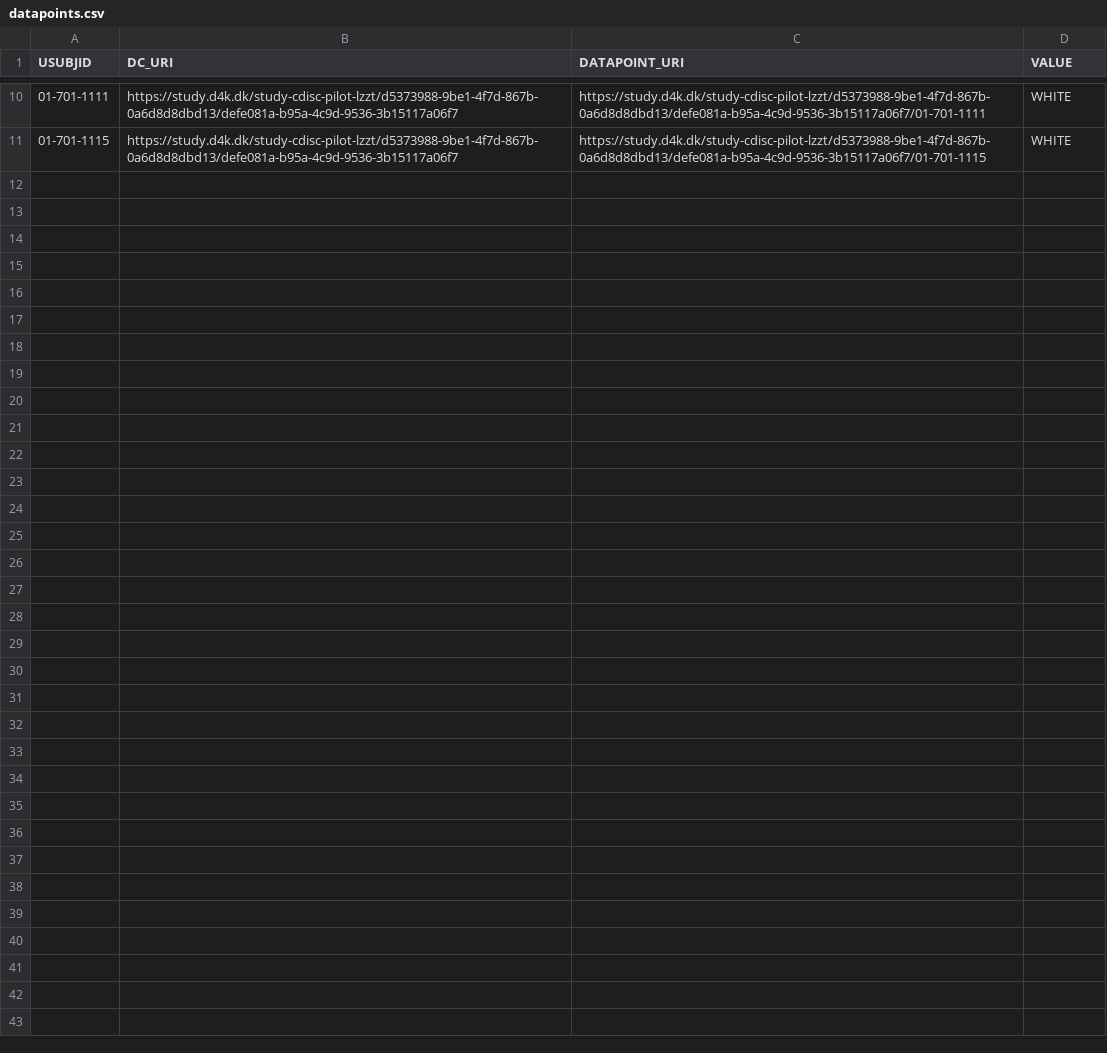
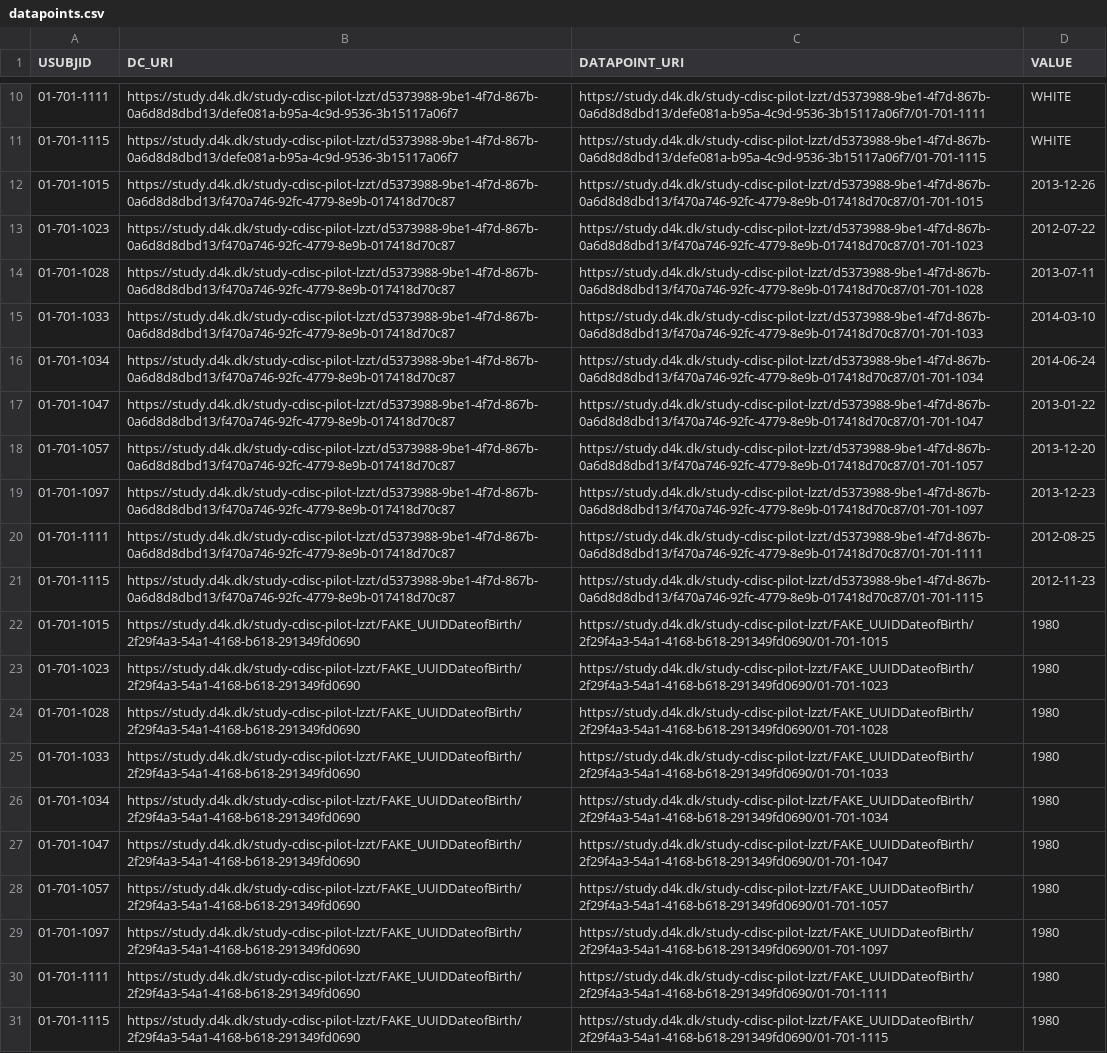
Before and after one commit to data4knowledge/study_prep, a CSV file: data/output/datapoints.csv, drawn as a sheet; only a part is shown, gaps mark what is left out; the diff names each change by its address in the sheet, - before the commit and + after, or states it on an @@ line.

Commit message:
Added BCP_LABEL to data contracts

```diff
--- a/data/output/datapoints.csv
+++ b/data/output/datapoints.csv
+row 12: 01-701-1015 | https://study.d4k.dk/study-cdisc-pilot-lzzt/d5373988-9be1-4f7d-867b-0a6d8d8dbd13/f470a746-92fc-4779-8e9b-017418d70c87 | https://study.d4k.dk/study-cdisc-pilot-lzzt/d5373988-9be1-4f7d-867b-0a6d8d8dbd13/f470a746-92fc-4779-8e9b-017418d70c87/01-701-1015 | 2013-12-26
+row 13: 01-701-1023 | https://study.d4k.dk/study-cdisc-pilot-lzzt/d5373988-9be1-4f7d-867b-0a6d8d8dbd13/f470a746-92fc-4779-8e9b-017418d70c87 | https://study.d4k.dk/study-cdisc-pilot-lzzt/d5373988-9be1-4f7d-867b-0a6d8d8dbd13/f470a746-92fc-4779-8e9b-017418d70c87/01-701-1023 | 2012-07-22
+row 14: 01-701-1028 | https://study.d4k.dk/study-cdisc-pilot-lzzt/d5373988-9be1-4f7d-867b-0a6d8d8dbd13/f470a746-92fc-4779-8e9b-017418d70c87 | https://study.d4k.dk/study-cdisc-pilot-lzzt/d5373988-9be1-4f7d-867b-0a6d8d8dbd13/f470a746-92fc-4779-8e9b-017418d70c87/01-701-1028 | 2013-07-11
+row 15: 01-701-1033 | https://study.d4k.dk/study-cdisc-pilot-lzzt/d5373988-9be1-4f7d-867b-0a6d8d8dbd13/f470a746-92fc-4779-8e9b-017418d70c87 | https://study.d4k.dk/study-cdisc-pilot-lzzt/d5373988-9be1-4f7d-867b-0a6d8d8dbd13/f470a746-92fc-4779-8e9b-017418d70c87/01-701-1033 | 2014-03-10
+row 16: 01-701-1034 | https://study.d4k.dk/study-cdisc-pilot-lzzt/d5373988-9be1-4f7d-867b-0a6d8d8dbd13/f470a746-92fc-4779-8e9b-017418d70c87 | https://study.d4k.dk/study-cdisc-pilot-lzzt/d5373988-9be1-4f7d-867b-0a6d8d8dbd13/f470a746-92fc-4779-8e9b-017418d70c87/01-701-1034 | 2014-06-24
+row 17: 01-701-1047 | https://study.d4k.dk/study-cdisc-pilot-lzzt/d5373988-9be1-4f7d-867b-0a6d8d8dbd13/f470a746-92fc-4779-8e9b-017418d70c87 | https://study.d4k.dk/study-cdisc-pilot-lzzt/d5373988-9be1-4f7d-867b-0a6d8d8dbd13/f470a746-92fc-4779-8e9b-017418d70c87/01-701-1047 | 2013-01-22
+row 18: 01-701-1057 | https://study.d4k.dk/study-cdisc-pilot-lzzt/d5373988-9be1-4f7d-867b-0a6d8d8dbd13/f470a746-92fc-4779-8e9b-017418d70c87 | https://study.d4k.dk/study-cdisc-pilot-lzzt/d5373988-9be1-4f7d-867b-0a6d8d8dbd13/f470a746-92fc-4779-8e9b-017418d70c87/01-701-1057 | 2013-12-20
+row 19: 01-701-1097 | https://study.d4k.dk/study-cdisc-pilot-lzzt/d5373988-9be1-4f7d-867b-0a6d8d8dbd13/f470a746-92fc-4779-8e9b-017418d70c87 | https://study.d4k.dk/study-cdisc-pilot-lzzt/d5373988-9be1-4f7d-867b-0a6d8d8dbd13/f470a746-92fc-4779-8e9b-017418d70c87/01-701-1097 | 2013-12-23
+row 20: 01-701-1111 | https://study.d4k.dk/study-cdisc-pilot-lzzt/d5373988-9be1-4f7d-867b-0a6d8d8dbd13/f470a746-92fc-4779-8e9b-017418d70c87 | https://study.d4k.dk/study-cdisc-pilot-lzzt/d5373988-9be1-4f7d-867b-0a6d8d8dbd13/f470a746-92fc-4779-8e9b-017418d70c87/01-701-1111 | 2012-08-25
+row 21: 01-701-1115 | https://study.d4k.dk/study-cdisc-pilot-lzzt/d5373988-9be1-4f7d-867b-0a6d8d8dbd13/f470a746-92fc-4779-8e9b-017418d70c87 | https://study.d4k.dk/study-cdisc-pilot-lzzt/d5373988-9be1-4f7d-867b-0a6d8d8dbd13/f470a746-92fc-4779-8e9b-017418d70c87/01-701-1115 | 2012-11-23
+row 22: 01-701-1015 | https://study.d4k.dk/study-cdisc-pilot-lzzt/FAKE_UUIDDateofBirth/2f29f4a3-54a1-4168-b618-291349fd0690 | https://study.d4k.dk/study-cdisc-pilot-lzzt/FAKE_UUIDDateofBirth/2f29f4a3-54a1-4168-b618-291349fd0690/01-701-1015 | 1980
+row 23: 01-701-1023 | https://study.d4k.dk/study-cdisc-pilot-lzzt/FAKE_UUIDDateofBirth/2f29f4a3-54a1-4168-b618-291349fd0690 | https://study.d4k.dk/study-cdisc-pilot-lzzt/FAKE_UUIDDateofBirth/2f29f4a3-54a1-4168-b618-291349fd0690/01-701-1023 | 1980
+row 24: 01-701-1028 | https://study.d4k.dk/study-cdisc-pilot-lzzt/FAKE_UUIDDateofBirth/2f29f4a3-54a1-4168-b618-291349fd0690 | https://study.d4k.dk/study-cdisc-pilot-lzzt/FAKE_UUIDDateofBirth/2f29f4a3-54a1-4168-b618-291349fd0690/01-701-1028 | 1980
+row 25: 01-701-1033 | https://study.d4k.dk/study-cdisc-pilot-lzzt/FAKE_UUIDDateofBirth/2f29f4a3-54a1-4168-b618-291349fd0690 | https://study.d4k.dk/study-cdisc-pilot-lzzt/FAKE_UUIDDateofBirth/2f29f4a3-54a1-4168-b618-291349fd0690/01-701-1033 | 1980
+row 26: 01-701-1034 | https://study.d4k.dk/study-cdisc-pilot-lzzt/FAKE_UUIDDateofBirth/2f29f4a3-54a1-4168-b618-291349fd0690 | https://study.d4k.dk/study-cdisc-pilot-lzzt/FAKE_UUIDDateofBirth/2f29f4a3-54a1-4168-b618-291349fd0690/01-701-1034 | 1980
+row 27: 01-701-1047 | https://study.d4k.dk/study-cdisc-pilot-lzzt/FAKE_UUIDDateofBirth/2f29f4a3-54a1-4168-b618-291349fd0690 | https://study.d4k.dk/study-cdisc-pilot-lzzt/FAKE_UUIDDateofBirth/2f29f4a3-54a1-4168-b618-291349fd0690/01-701-1047 | 1980
+row 28: 01-701-1057 | https://study.d4k.dk/study-cdisc-pilot-lzzt/FAKE_UUIDDateofBirth/2f29f4a3-54a1-4168-b618-291349fd0690 | https://study.d4k.dk/study-cdisc-pilot-lzzt/FAKE_UUIDDateofBirth/2f29f4a3-54a1-4168-b618-291349fd0690/01-701-1057 | 1980
+row 29: 01-701-1097 | https://study.d4k.dk/study-cdisc-pilot-lzzt/FAKE_UUIDDateofBirth/2f29f4a3-54a1-4168-b618-291349fd0690 | https://study.d4k.dk/study-cdisc-pilot-lzzt/FAKE_UUIDDateofBirth/2f29f4a3-54a1-4168-b618-291349fd0690/01-701-1097 | 1980
+row 30: 01-701-1111 | https://study.d4k.dk/study-cdisc-pilot-lzzt/FAKE_UUIDDateofBirth/2f29f4a3-54a1-4168-b618-291349fd0690 | https://study.d4k.dk/study-cdisc-pilot-lzzt/FAKE_UUIDDateofBirth/2f29f4a3-54a1-4168-b618-291349fd0690/01-701-1111 | 1980
+row 31: 01-701-1115 | https://study.d4k.dk/study-cdisc-pilot-lzzt/FAKE_UUIDDateofBirth/2f29f4a3-54a1-4168-b618-291349fd0690 | https://study.d4k.dk/study-cdisc-pilot-lzzt/FAKE_UUIDDateofBirth/2f29f4a3-54a1-4168-b618-291349fd0690/01-701-1115 | 1980
```
Also changed, not shown: 7 other files.
